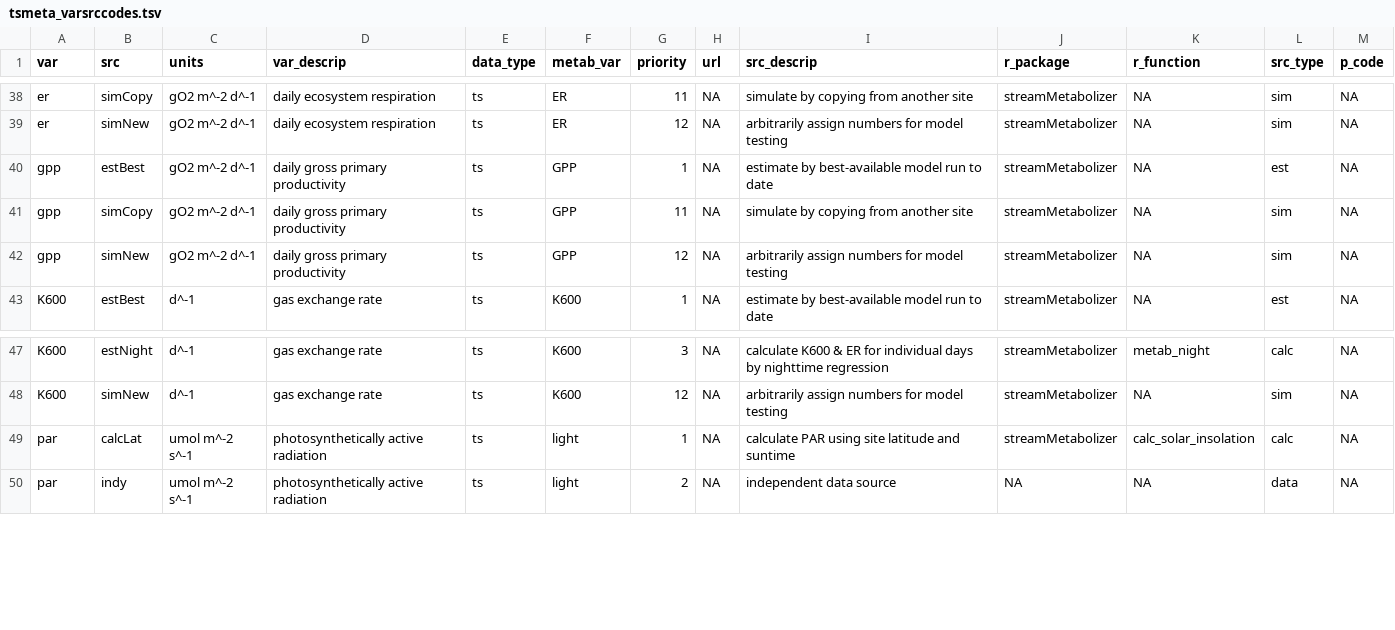
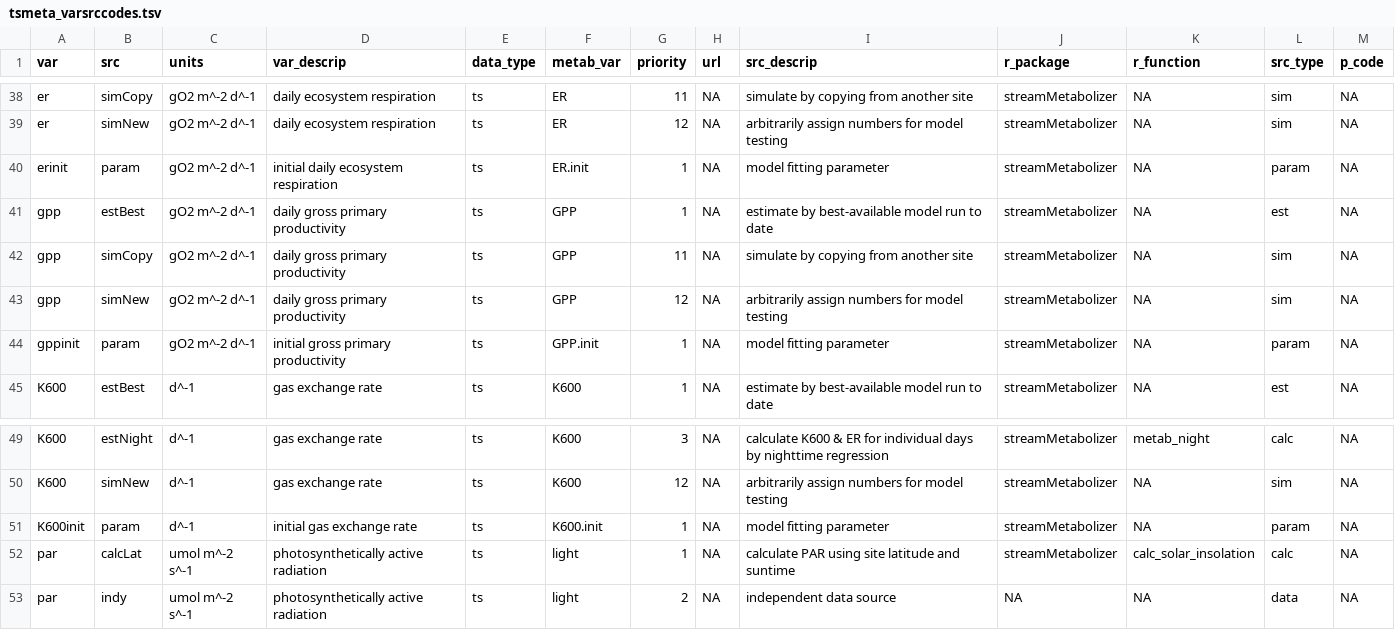
Before and after one commit to DOI-USGS/mda.streams, a TSV file: inst/extdata/tsmeta_varsrccodes.tsv, drawn as a sheet; only a part is shown, gaps mark what is left out.

Commit message:
debug get_metab_data for sM change

```diff
--- a/inst/extdata/tsmeta_varsrccodes.tsv
+++ b/inst/extdata/tsmeta_varsrccodes.tsv
@@ -39,2 +39,3 @@ er	simCopy	gO2 m^-2 d^-1	daily ecosystem respiration	ts	ER	11	NA	simulate by cop
 er	simNew	gO2 m^-2 d^-1	daily ecosystem respiration	ts	ER	12	NA	arbitrarily assign numbers for model testing	streamMetabolizer	NA	sim	NA
+erinit	param	gO2 m^-2 d^-1	initial daily ecosystem respiration	ts	ER.init	1	NA	model fitting parameter	streamMetabolizer	NA	param	NA
 gpp	estBest	gO2 m^-2 d^-1	daily gross primary productivity	ts	GPP	1	NA	estimate by best-available model run to date	streamMetabolizer	NA	est	NA
@@ -42,2 +43,3 @@ gpp	simCopy	gO2 m^-2 d^-1	daily gross primary productivity	ts	GPP	11	NA	simulate
 gpp	simNew	gO2 m^-2 d^-1	daily gross primary productivity	ts	GPP	12	NA	arbitrarily assign numbers for model testing	streamMetabolizer	NA	sim	NA
+gppinit	param	gO2 m^-2 d^-1	initial gross primary productivity	ts	GPP.init	1	NA	model fitting parameter	streamMetabolizer	NA	param	NA
 K600	estBest	d^-1	gas exchange rate	ts	K600	1	NA	estimate by best-available model run to date	streamMetabolizer	NA	est	NA
@@ -48,2 +50,3 @@ K600	estNight	d^-1	gas exchange rate	ts	K600	3	NA	calculate K600 & ER for indivi
 K600	simNew	d^-1	gas exchange rate	ts	K600	12	NA	arbitrarily assign numbers for model testing	streamMetabolizer	NA	sim	NA
+K600init	param	d^-1	initial gas exchange rate	ts	K600.init	1	NA	model fitting parameter	streamMetabolizer	NA	param	NA
 par	calcLat	umol m^-2 s^-1	photosynthetically active radiation	ts	light	1	NA	calculate PAR using site latitude and suntime	streamMetabolizer	calc_solar_insolation	calc	NA
```
Also changed, not shown: 10 other files.
